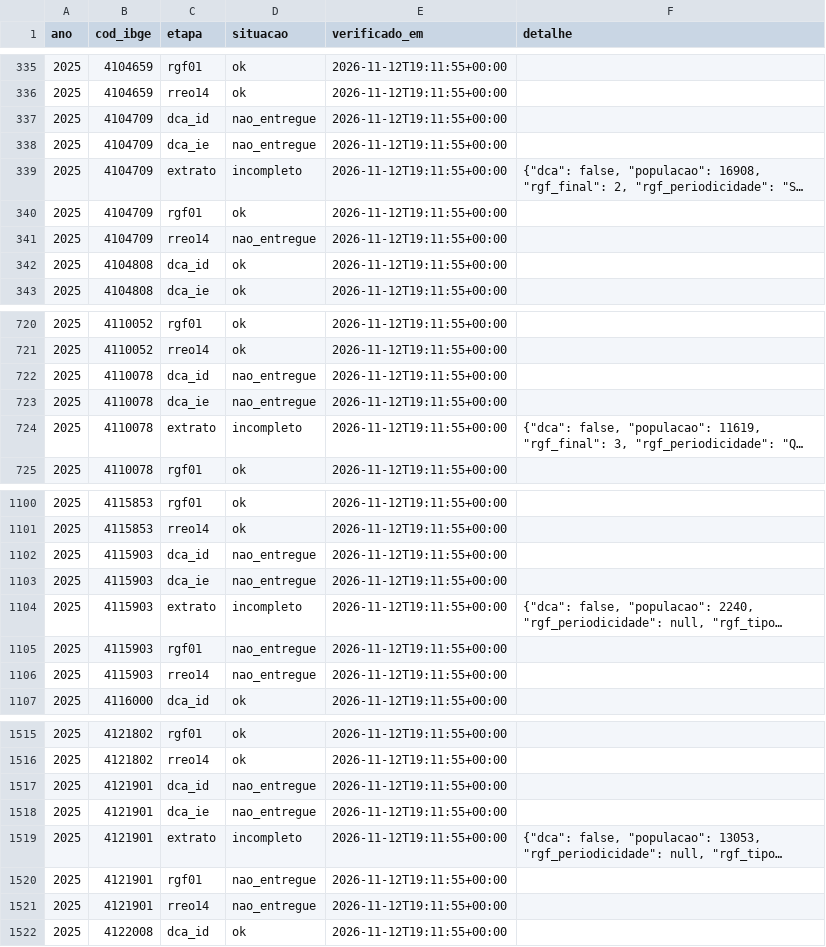
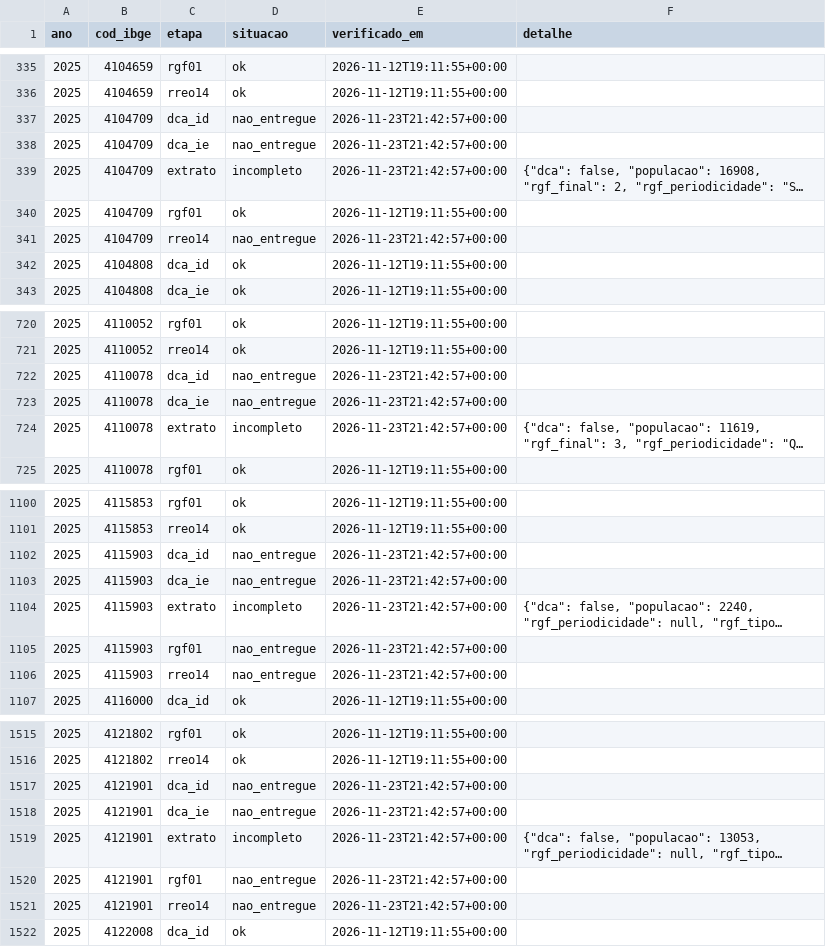
Before and after one commit to marcelosido/portal-guarapuava, a CSV file: data/comparativo_controle.csv, drawn as a sheet; only a part is shown, gaps mark what is left out; long unchanged cells end in …; the diff covers the shown part only; the diff names each change by its address in the sheet, - before the commit and + after, or states it on an @@ line.

```diff
--- a/data/comparativo_controle.csv
+++ b/data/comparativo_controle.csv
-E337:E339 (verificado_em): 2026-11-12T19:11:55+00:00
+E337:E339 (verificado_em): 2026-11-23T21:42:57+00:00
-E341 (verificado_em): 2026-11-12T19:11:55+00:00
+E341 (verificado_em): 2026-11-23T21:42:57+00:00
-E722:E724 (verificado_em): 2026-11-12T19:11:55+00:00
+E722:E724 (verificado_em): 2026-11-23T21:42:57+00:00
-E1102:E1106 (verificado_em): 2026-11-12T19:11:55+00:00
+E1102:E1106 (verificado_em): 2026-11-23T21:42:57+00:00
-E1517:E1521 (verificado_em): 2026-11-12T19:11:55+00:00
+E1517:E1521 (verificado_em): 2026-11-23T21:42:57+00:00
```
Also changed, not shown: 33 edited cells elsewhere in this file, data/fComparativo.csv, data/fContratacoes.csv, 1 other file.
